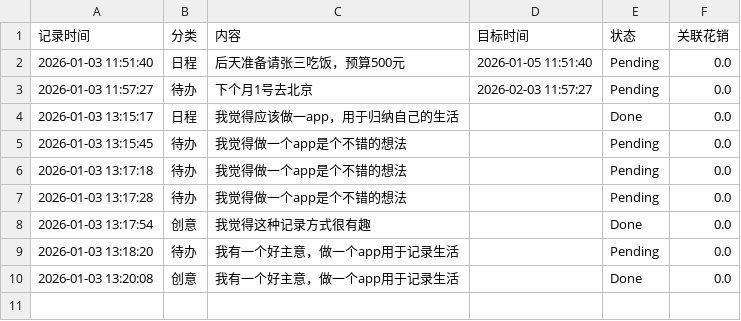
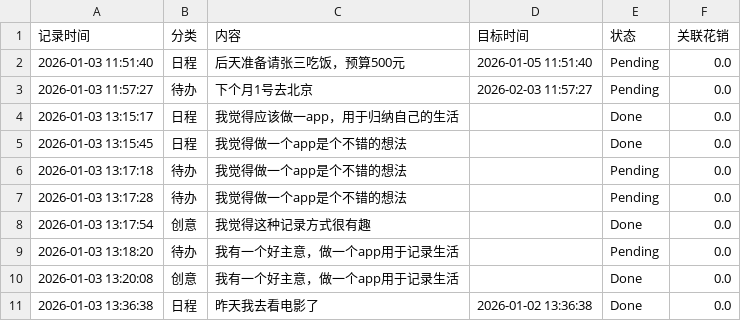
Before and after one commit to woshiyig/time-capsule, a CSV file: memory.csv, drawn as a sheet.

```diff
--- a/memory.csv
+++ b/memory.csv
@@ -4,3 +4,3 @@
 2026-01-03 13:15:17,日程,我觉得应该做一app，用于归纳自己的生活,,Done,0.0
-2026-01-03 13:15:45,待办,我觉得做一个app是个不错的想法,,Pending,0.0
+2026-01-03 13:15:45,日程,我觉得做一个app是个不错的想法,,Done,0.0
 2026-01-03 13:17:18,待办,我觉得做一个app是个不错的想法,,Pending,0.0
@@ -10 +10,2 @@
 2026-01-03 13:20:08,创意,我有一个好主意，做一个app用于记录生活,,Done,0.0
+2026-01-03 13:36:38,日程,昨天我去看电影了,2026-01-02 13:36:38,Done,0.0
```
Also changed, not shown: 1 other file.
